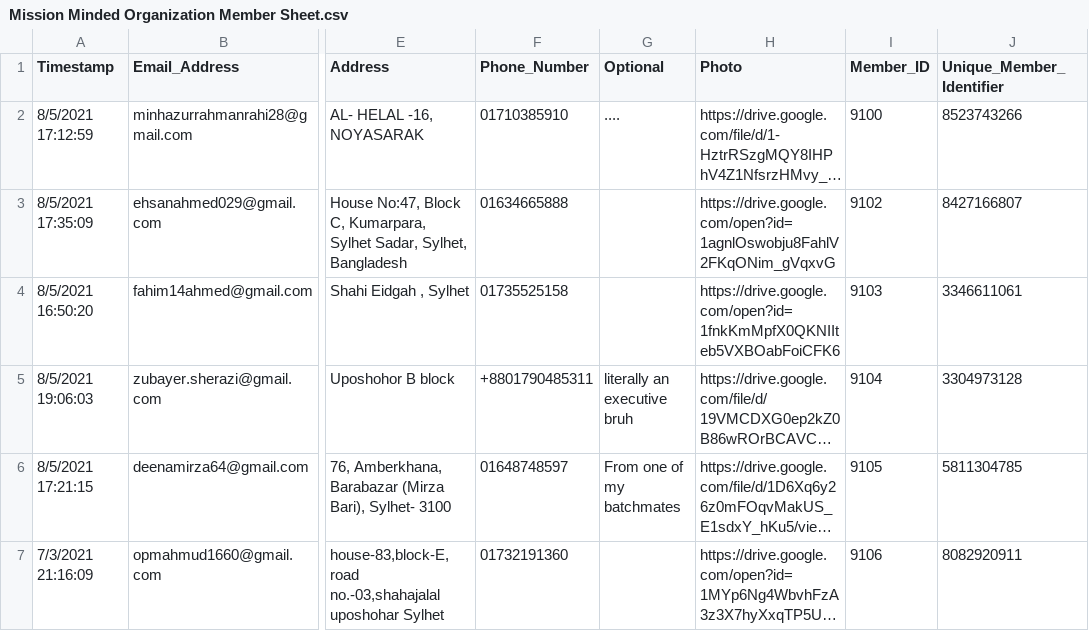
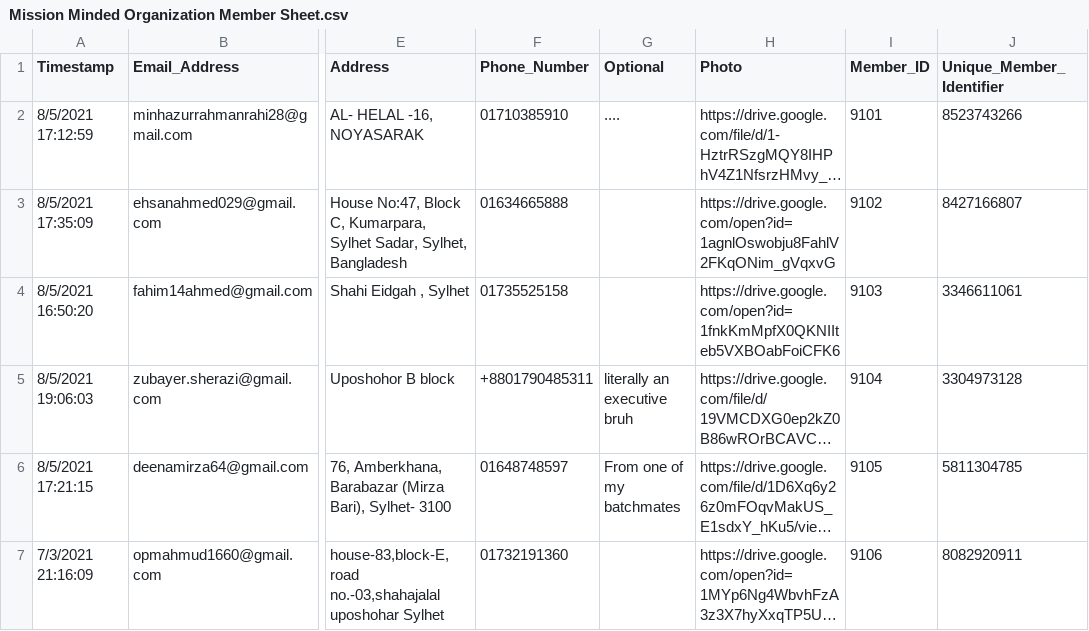
Before and after one commit to ehsansth/MMO-Management, a CSV file: Mission Minded Organization Member Sheet.csv, drawn as a sheet; only a part is shown, gaps mark what is left out; long unchanged cells end in …; the diff names each change by its address in the sheet, - before the commit and + after, or states it on an @@ line.

```diff
--- a/Mission Minded Organization Member Sheet.csv
+++ b/Mission Minded Organization Member Sheet.csv
-I2 (Member_ID): 9100
+I2 (Member_ID): 9101
```
Also changed, not shown: 3 other files.
